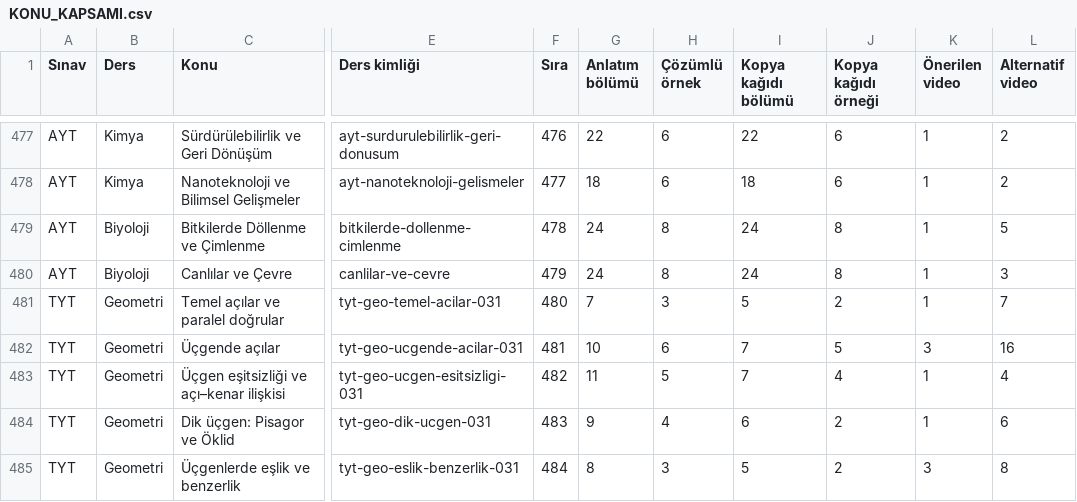
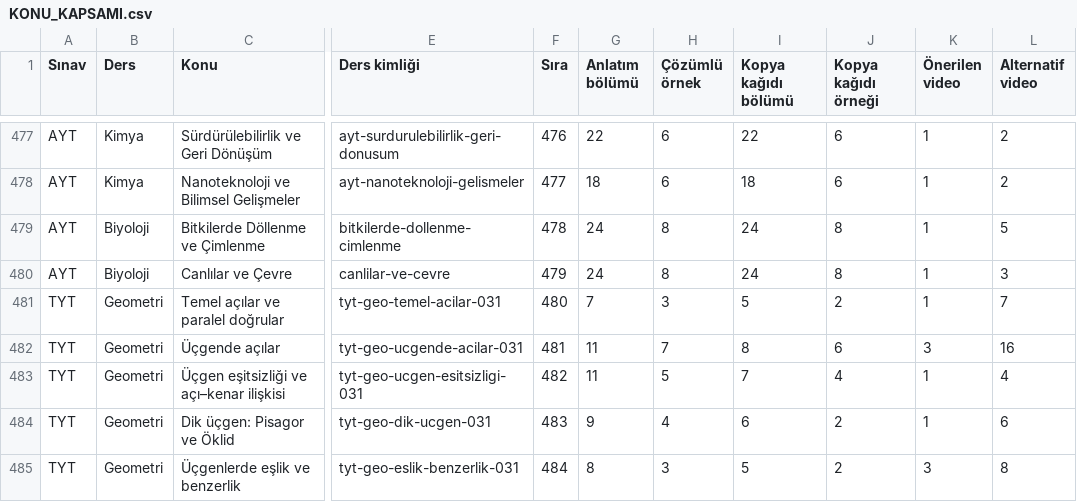
Before and after one commit to kaansavukduran/yksmania, a CSV file: docs/KONU_KAPSAMI.csv, drawn as a sheet; only a part is shown, gaps mark what is left out; the diff names each change by its address in the sheet, - before the commit and + after, or states it on an @@ line.

```diff
--- a/docs/KONU_KAPSAMI.csv
+++ b/docs/KONU_KAPSAMI.csv
-G482 (Anlatım bölümü): 10
+G482 (Anlatım bölümü): 11
-H482 (Çözümlü örnek): 6
+H482 (Çözümlü örnek): 7
-I482 (Kopya kağıdı bölümü): 7
+I482 (Kopya kağıdı bölümü): 8
-J482 (Kopya kağıdı örneği): 5
+J482 (Kopya kağıdı örneği): 6
```
Also changed, not shown: 14 other files.
